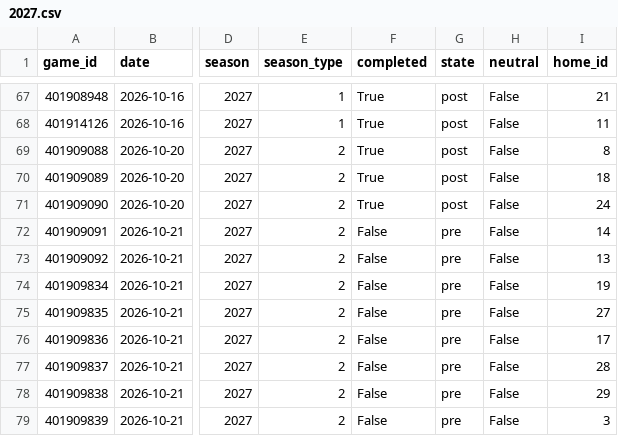
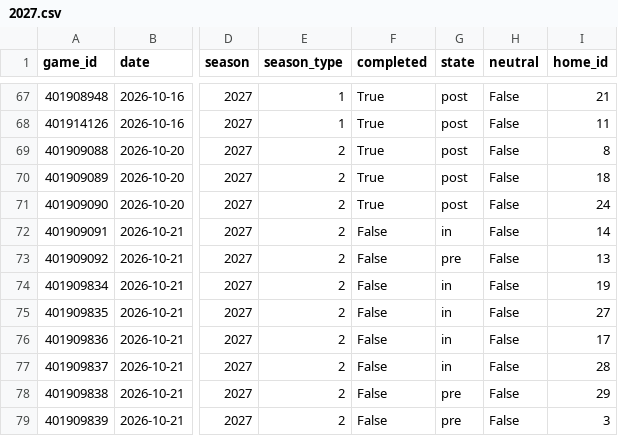
Before and after one commit to Juniorcarl/nba-predictor, a CSV file: data/games/2027.csv, drawn as a sheet; only a part is shown, gaps mark what is left out; the diff names each change by its address in the sheet, - before the commit and + after, or states it on an @@ line.

```diff
--- a/data/games/2027.csv
+++ b/data/games/2027.csv
-G72 (state): pre
+G72 (state): in
-G74:G77 (state): pre
+G74:G77 (state): in
```
Also changed, not shown: data/logs/bold.csv, data/logs/game_projections.csv, 11 other files.
